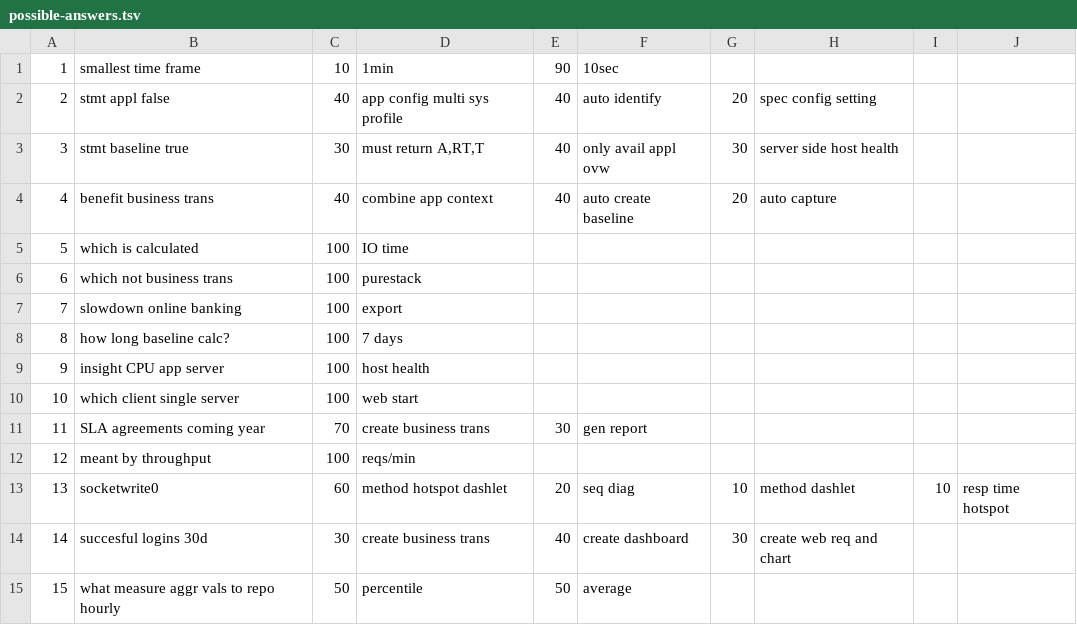
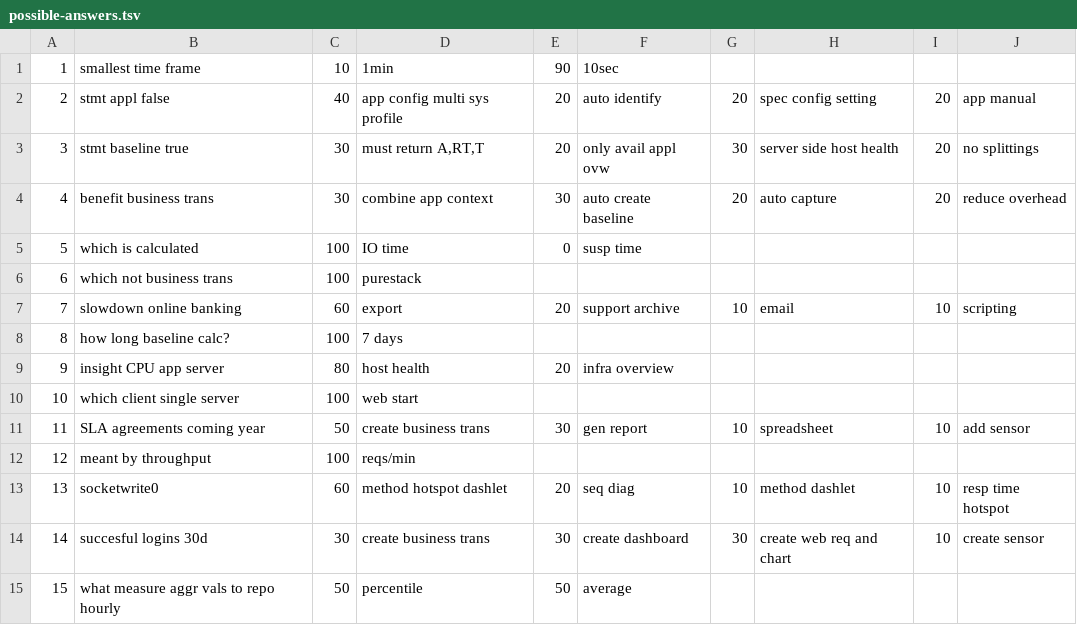
Before and after one commit to bpdevries1/nicoprj, a TSV file: misctools/quiz/possible-answers.tsv, drawn as a sheet.

```diff
--- a/misctools/quiz/possible-answers.tsv
+++ b/misctools/quiz/possible-answers.tsv
@@ -1,15 +1,15 @@
 1	smallest time frame	10	1min	90	10sec				
-2	stmt appl false	40	app config multi sys profile	40	auto identify	20	spec config setting		
-3	stmt baseline true	30	must return A,RT,T	40	only avail appl ovw	30	server side host health		
-4	benefit business trans	40	combine app context	40	auto create baseline	20	auto capture		
-5	which is calculated	100	IO time						
+2	stmt appl false	40	app config multi sys profile	20	auto identify	20	spec config setting	20	app manual
+3	stmt baseline true	30	must return A,RT,T	20	only avail appl ovw	30	server side host health	20	no splittings
+4	benefit business trans	30	combine app context	30	auto create baseline	20	auto capture	20	reduce overhead
+5	which is calculated	100	IO time	0	susp time				
 6	which not business trans	100	purestack						
-7	slowdown online banking	100	export						
+7	slowdown online banking	60	export	20	support archive	10	email	10	scripting
 8	how long baseline calc?	100	7 days						
-9	insight CPU app server	100	host health						
+9	insight CPU app server	80	host health	20	infra overview				
 10	which client single server	100	web start						
-11	SLA agreements coming year	70	create business trans	30	gen report
+11	SLA agreements coming year	50	create business trans	30	gen report	10	spreadsheet	10	add sensor
 12	meant by throughput	100	reqs/min						
 13	socketwrite0	60	method hotspot dashlet	20	seq diag	10	method dashlet	10	resp time hotspot
-14	succesful logins 30d	30	create business trans	40	create dashboard	30	create web req and chart		
+14	succesful logins 30d	30	create business trans	30	create dashboard	30	create web req and chart	10	create sensor
 15	what measure aggr vals to repo hourly	50	percentile	50	average				
```
Also changed, not shown: misctools/quiz/takes.tsv, 3 other files.
